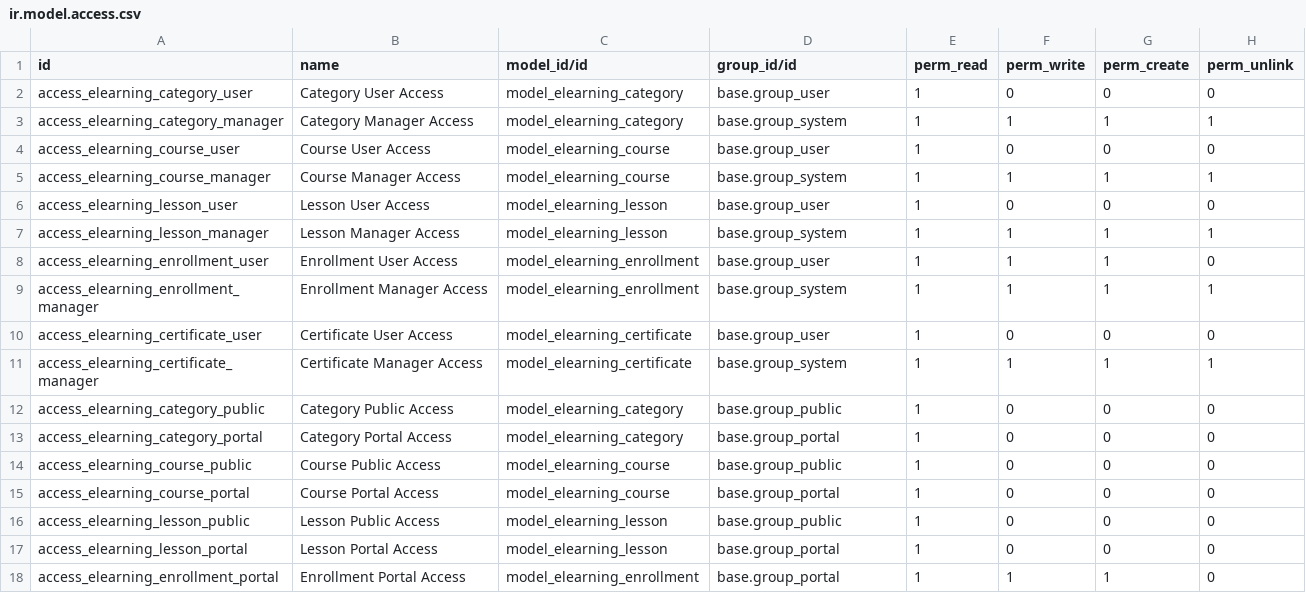
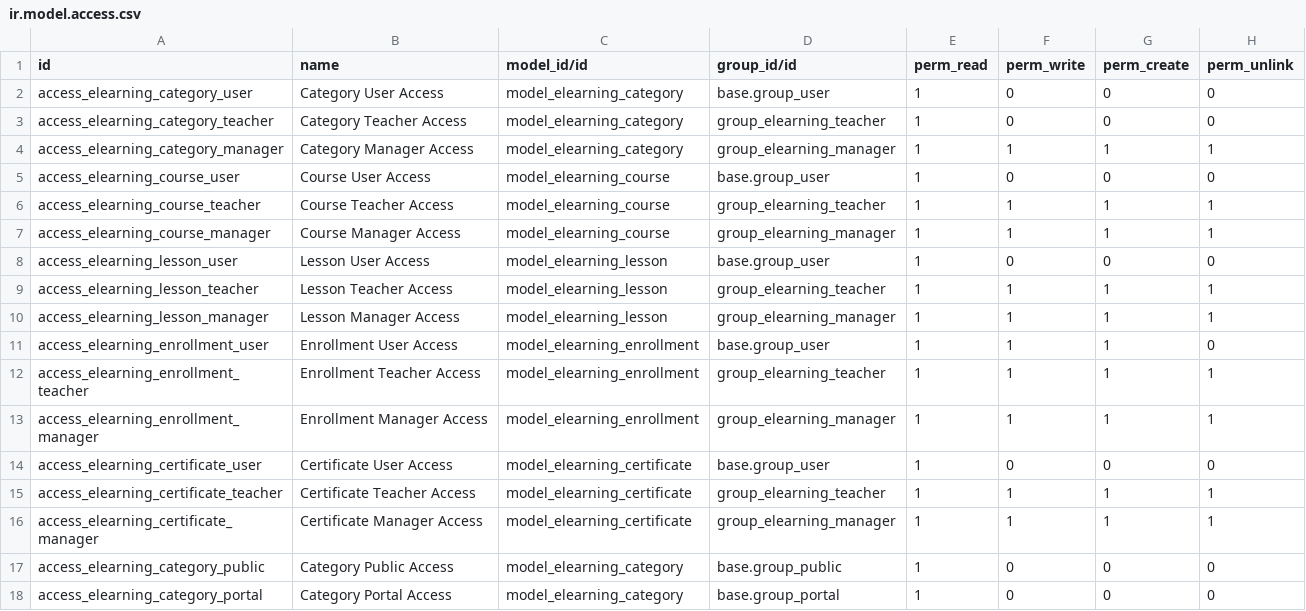
Before and after one commit to mehdi-haidri/odoo_Project2, a CSV file: security/ir.model.access.csv, drawn as a sheet; only a part is shown; the shorter side is filled out with more unchanged rows; the diff covers the shown part only.

```diff
--- a/security/ir.model.access.csv
+++ b/security/ir.model.access.csv
@@ -2,11 +2,16 @@ id,name,model_id/id,group_id/id,perm_read,perm_write,perm_create,perm_unlink
 access_elearning_category_user,Category User Access,model_elearning_category,base.group_user,1,0,0,0
-access_elearning_category_manager,Category Manager Access,model_elearning_category,base.group_system,1,1,1,1
+access_elearning_category_teacher,Category Teacher Access,model_elearning_category,group_elearning_teacher,1,0,0,0
+access_elearning_category_manager,Category Manager Access,model_elearning_category,group_elearning_manager,1,1,1,1
 access_elearning_course_user,Course User Access,model_elearning_course,base.group_user,1,0,0,0
-access_elearning_course_manager,Course Manager Access,model_elearning_course,base.group_system,1,1,1,1
+access_elearning_course_teacher,Course Teacher Access,model_elearning_course,group_elearning_teacher,1,1,1,1
+access_elearning_course_manager,Course Manager Access,model_elearning_course,group_elearning_manager,1,1,1,1
 access_elearning_lesson_user,Lesson User Access,model_elearning_lesson,base.group_user,1,0,0,0
-access_elearning_lesson_manager,Lesson Manager Access,model_elearning_lesson,base.group_system,1,1,1,1
+access_elearning_lesson_teacher,Lesson Teacher Access,model_elearning_lesson,group_elearning_teacher,1,1,1,1
+access_elearning_lesson_manager,Lesson Manager Access,model_elearning_lesson,group_elearning_manager,1,1,1,1
 access_elearning_enrollment_user,Enrollment User Access,model_elearning_enrollment,base.group_user,1,1,1,0
-access_elearning_enrollment_manager,Enrollment Manager Access,model_elearning_enrollment,base.group_system,1,1,1,1
+access_elearning_enrollment_teacher,Enrollment Teacher Access,model_elearning_enrollment,group_elearning_teacher,1,1,1,1
+access_elearning_enrollment_manager,Enrollment Manager Access,model_elearning_enrollment,group_elearning_manager,1,1,1,1
 access_elearning_certificate_user,Certificate User Access,model_elearning_certificate,base.group_user,1,0,0,0
-access_elearning_certificate_manager,Certificate Manager Access,model_elearning_certificate,base.group_system,1,1,1,1
+access_elearning_certificate_teacher,Certificate Teacher Access,model_elearning_certificate,group_elearning_teacher,1,1,1,1
+access_elearning_certificate_manager,Certificate Manager Access,model_elearning_certificate,group_elearning_manager,1,1,1,1
 access_elearning_category_public,Category Public Access,model_elearning_category,base.group_public,1,0,0,0
```
Also changed, not shown: 4 added rows and 4 edited cells elsewhere in this file, 3 other files.
